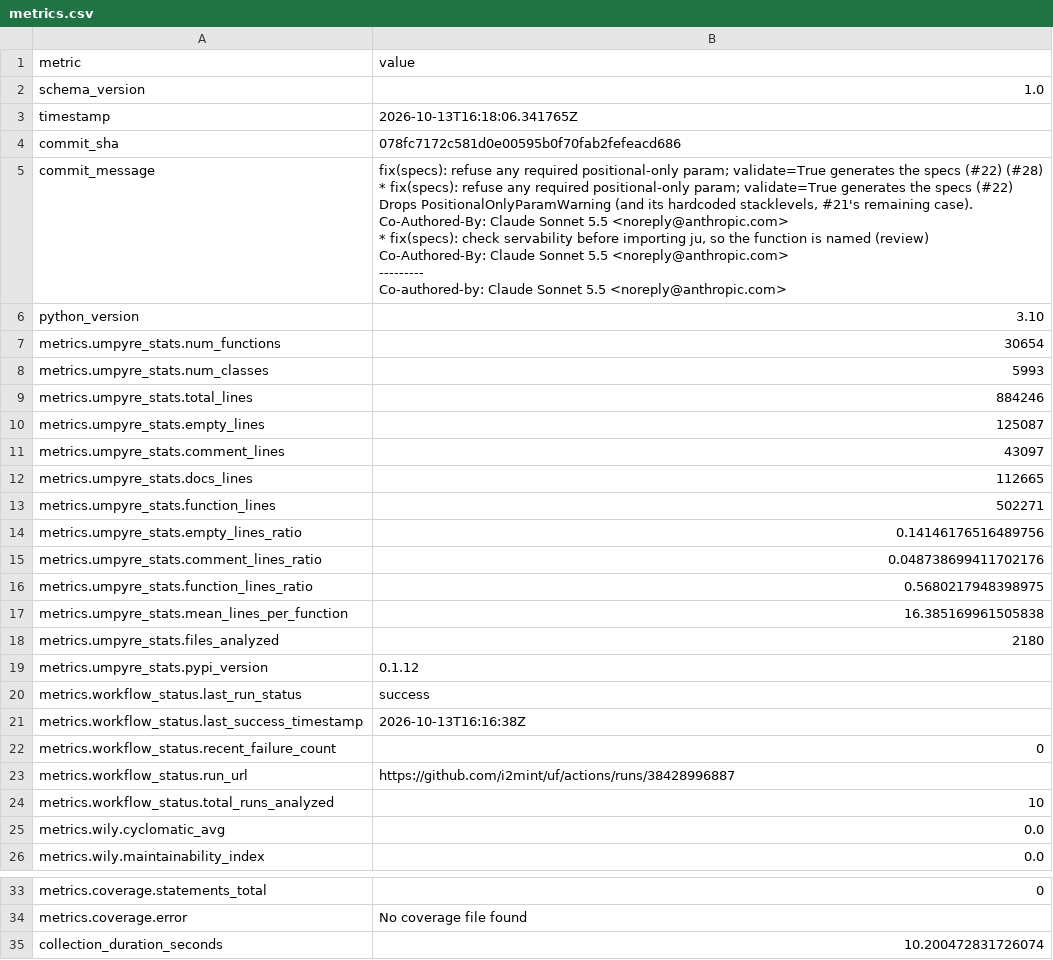
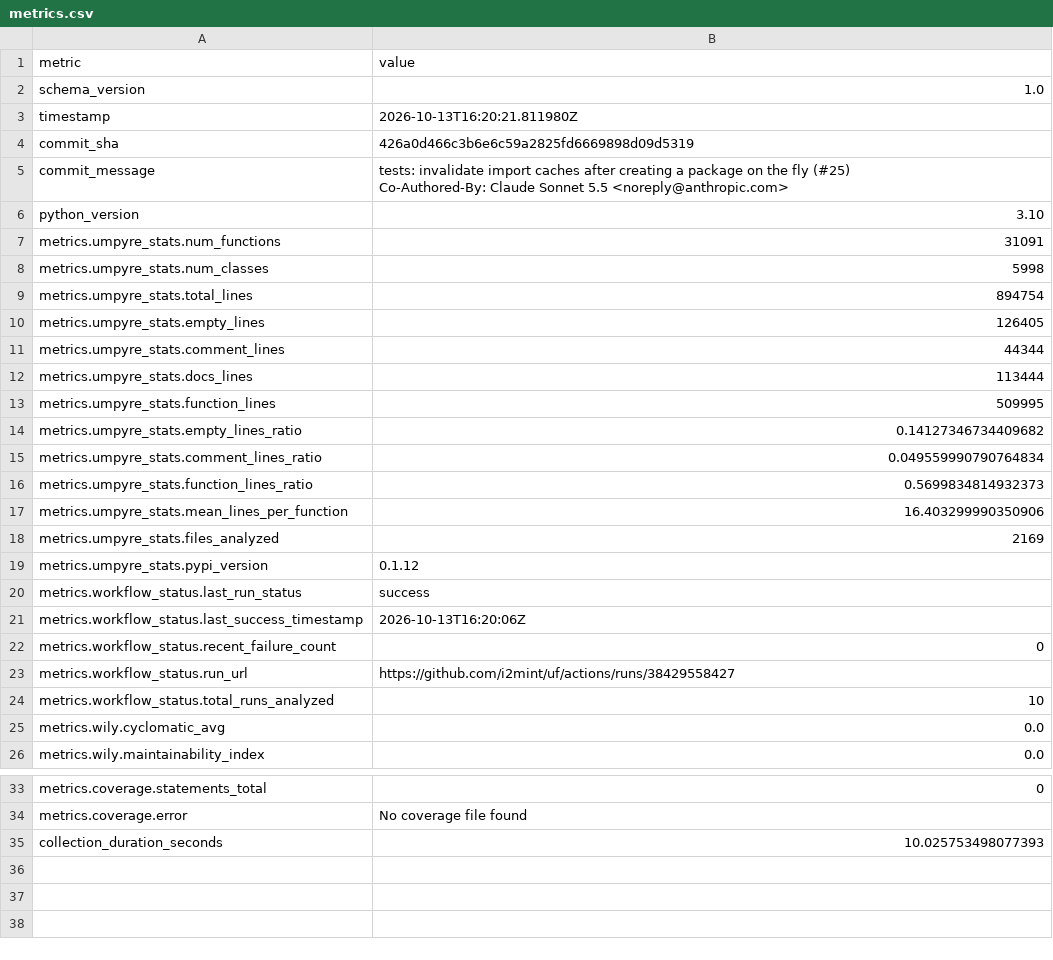
Before and after one commit to i2mint/uf, a CSV file: metrics.csv, drawn as a sheet; only a part is shown, gaps mark what is left out.

Commit message:
Update metrics for 426a0d4

```diff
--- a/metrics.csv
+++ b/metrics.csv
@@ -2,37 +2,25 @@ metric,value
 schema_version,1.0
-timestamp,2026-10-13T16:18:06.341765Z
-commit_sha,078fc7172c581d0e00595b0f70fab2fefeacd686
-commit_message,"fix(specs): refuse any required positional-only param; validate=True generates the specs (#22) (#28)
-
-* fix(specs): refuse any required positional-only param; validate=True generates the specs (#22)
-
-Drops PositionalOnlyParamWarning (and its hardcoded stacklevels, #21's remaining case).
-
-Co-Authored-By: Claude Sonnet 5.5 <noreply@anthropic.com>
-
-* fix(specs): check servability before importing ju, so the function is named (review)
-
-Co-Authored-By: Claude Sonnet 5.5 <noreply@anthropic.com>
-
----------
-
-Co-authored-by: Claude Sonnet 5.5 <noreply@anthropic.com>"
+timestamp,2026-10-13T16:20:21.811980Z
+commit_sha,426a0d466c3b6e6c59a2825fd6669898d09d5319
+commit_message,"tests: invalidate import caches after creating a package on the fly (#25)
+
+Co-Authored-By: Claude Sonnet 5.5 <noreply@anthropic.com>"
 python_version,3.10
-metrics.umpyre_stats.num_functions,30654
-metrics.umpyre_stats.num_classes,5993
-metrics.umpyre_stats.total_lines,884246
-metrics.umpyre_stats.empty_lines,125087
-metrics.umpyre_stats.comment_lines,43097
-metrics.umpyre_stats.docs_lines,112665
-metrics.umpyre_stats.function_lines,502271
-metrics.umpyre_stats.empty_lines_ratio,0.14146176516489756
-metrics.umpyre_stats.comment_lines_ratio,0.048738699411702176
-metrics.umpyre_stats.function_lines_ratio,0.5680217948398975
-metrics.umpyre_stats.mean_lines_per_function,16.385169961505838
-metrics.umpyre_stats.files_analyzed,2180
+metrics.umpyre_stats.num_functions,31091
+metrics.umpyre_stats.num_classes,5998
+metrics.umpyre_stats.total_lines,894754
+metrics.umpyre_stats.empty_lines,126405
+metrics.umpyre_stats.comment_lines,44344
+metrics.umpyre_stats.docs_lines,113444
+metrics.umpyre_stats.function_lines,509995
+metrics.umpyre_stats.empty_lines_ratio,0.14127346734409682
+metrics.umpyre_stats.comment_lines_ratio,0.049559990790764834
+metrics.umpyre_stats.function_lines_ratio,0.5699834814932373
+metrics.umpyre_stats.mean_lines_per_function,16.403299990350906
+metrics.umpyre_stats.files_analyzed,2169
 metrics.umpyre_stats.pypi_version,0.1.12
 metrics.workflow_status.last_run_status,success
-metrics.workflow_status.last_success_timestamp,2026-10-13T16:16:38Z
+metrics.workflow_status.last_success_timestamp,2026-10-13T16:20:06Z
 metrics.workflow_status.recent_failure_count,0
-metrics.workflow_status.run_url,https://github.com/i2mint/uf/actions/runs/38428996887
+metrics.workflow_status.run_url,https://github.com/i2mint/uf/actions/runs/38429558427
 metrics.workflow_status.total_runs_analyzed,10
@@ -52,2 +40,2 @@ metrics.coverage.statements_total,0
 metrics.coverage.error,No coverage file found
-collection_duration_seconds,10.200472831726074
+collection_duration_seconds,10.025753498077393
```
Also changed, not shown: 2 other files.
